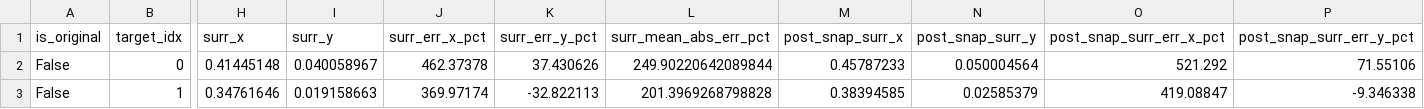
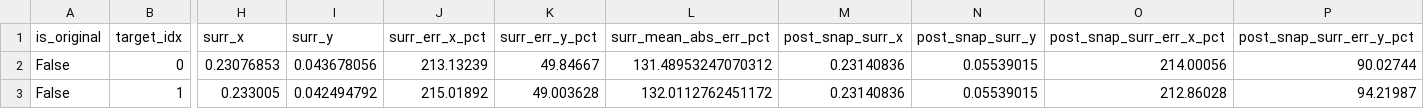
Before and after one commit to vjuricek101/destiny_3d_cache, a CSV file: benchmark_results/benchmark_pareto_SRAM_32nm_HP.csv, drawn as a sheet; only a part is shown, gaps mark what is left out; the diff covers the shown part only; the diff names each change by its address in the sheet, - before the commit and + after, or states it on an @@ line.

Commit message:
adding newer results

```diff
--- a/benchmark_results/benchmark_pareto_SRAM_32nm_HP.csv
+++ b/benchmark_results/benchmark_pareto_SRAM_32nm_HP.csv
-H2 (surr_x): 0.41445148
+H2 (surr_x): 0.23076853
-I2 (surr_y): 0.040058967
+I2 (surr_y): 0.043678056
-J2 (surr_err_x_pct): 462.37378
+J2 (surr_err_x_pct): 213.13239
-K2 (surr_err_y_pct): 37.430626
+K2 (surr_err_y_pct): 49.84667
-L2 (surr_mean_abs_err_pct): 249.90220642089844
+L2 (surr_mean_abs_err_pct): 131.48953247070312
-M2 (post_snap_surr_x): 0.45787233
+M2 (post_snap_surr_x): 0.23140836
-N2 (post_snap_surr_y): 0.050004564
+N2 (post_snap_surr_y): 0.05539015
-O2 (post_snap_surr_err_x_pct): 521.292
+O2 (post_snap_surr_err_x_pct): 214.00056
-P2 (post_snap_surr_err_y_pct): 71.55106
+P2 (post_snap_surr_err_y_pct): 90.02744
-H3 (surr_x): 0.34761646
+H3 (surr_x): 0.233005
-I3 (surr_y): 0.019158663
+I3 (surr_y): 0.042494792
-J3 (surr_err_x_pct): 369.97174
+J3 (surr_err_x_pct): 215.01892
-K3 (surr_err_y_pct): -32.822113
+K3 (surr_err_y_pct): 49.003628
-L3 (surr_mean_abs_err_pct): 201.3969268798828
+L3 (surr_mean_abs_err_pct): 132.0112762451172
-M3 (post_snap_surr_x): 0.38394585
+M3 (post_snap_surr_x): 0.23140836
-N3 (post_snap_surr_y): 0.02585379
+N3 (post_snap_surr_y): 0.05539015
-O3 (post_snap_surr_err_x_pct): 419.08847
+O3 (post_snap_surr_err_x_pct): 212.86028
-P3 (post_snap_surr_err_y_pct): -9.346338
+P3 (post_snap_surr_err_y_pct): 94.21987
```
Also changed, not shown: 49 edited cells elsewhere in this file, 4 other files.
